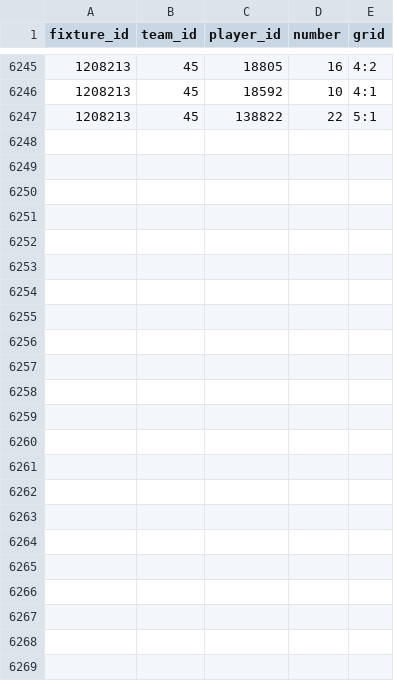
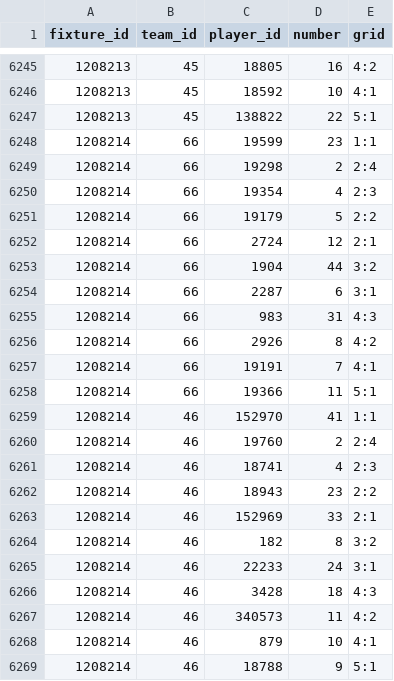
Before and after one commit to SebWae/football-api-data, a CSV file: data/lineups.csv, drawn as a sheet; only a part is shown, gaps mark what is left out; the diff names each change by its address in the sheet, - before the commit and + after, or states it on an @@ line.

```diff
--- a/data/lineups.csv
+++ b/data/lineups.csv
+row 6248: 1208214 | 66 | 19599 | 23 | 1:1
+row 6249: 1208214 | 66 | 19298 | 2 | 2:4
+row 6250: 1208214 | 66 | 19354 | 4 | 2:3
+row 6251: 1208214 | 66 | 19179 | 5 | 2:2
+row 6252: 1208214 | 66 | 2724 | 12 | 2:1
+row 6253: 1208214 | 66 | 1904 | 44 | 3:2
+row 6254: 1208214 | 66 | 2287 | 6 | 3:1
+row 6255: 1208214 | 66 | 983 | 31 | 4:3
+row 6256: 1208214 | 66 | 2926 | 8 | 4:2
+row 6257: 1208214 | 66 | 19191 | 7 | 4:1
+row 6258: 1208214 | 66 | 19366 | 11 | 5:1
+row 6259: 1208214 | 46 | 152970 | 41 | 1:1
+row 6260: 1208214 | 46 | 19760 | 2 | 2:4
+row 6261: 1208214 | 46 | 18741 | 4 | 2:3
+row 6262: 1208214 | 46 | 18943 | 23 | 2:2
+row 6263: 1208214 | 46 | 152969 | 33 | 2:1
+row 6264: 1208214 | 46 | 182 | 8 | 3:2
+row 6265: 1208214 | 46 | 22233 | 24 | 3:1
+row 6266: 1208214 | 46 | 3428 | 18 | 4:3
+row 6267: 1208214 | 46 | 340573 | 11 | 4:2
+row 6268: 1208214 | 46 | 879 | 10 | 4:1
+row 6269: 1208214 | 46 | 18788 | 9 | 5:1
```
Also changed, not shown: data/events.csv, data/lineups_tactics.csv, 3 other files.
